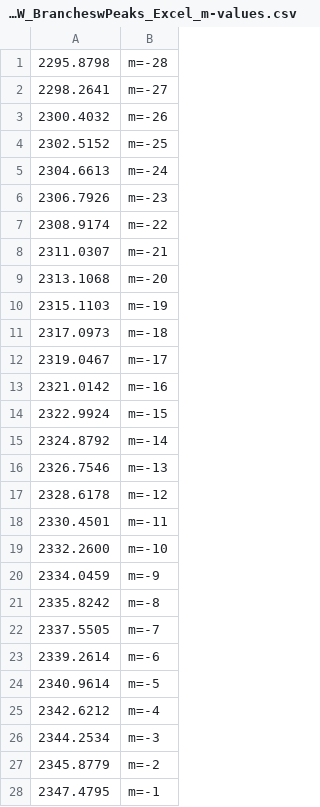
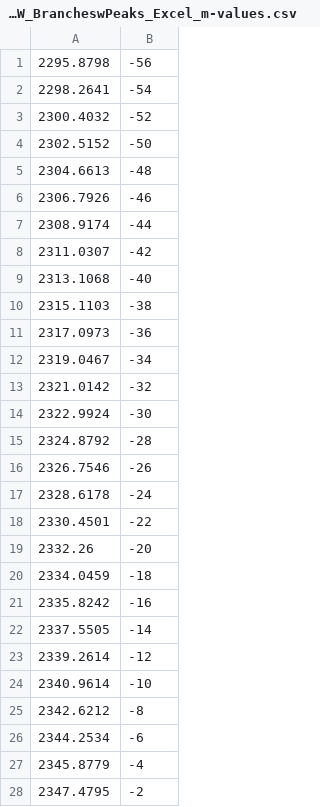
Before and after one commit to boss-bee/data_repository, a CSV file: CO2_Spectroscopic_data/CO2_IR_2-14-2023_JHNDSW_BrancheswPeaks_Excel_m-values.csv, drawn as a sheet; only a part is shown; the diff covers the shown part only.

Commit message:
Add files via upload

```diff
--- a/CO2_Spectroscopic_data/CO2_IR_2-14-2023_JHNDSW_BrancheswPeaks_Excel_m-values.csv
+++ b/CO2_Spectroscopic_data/CO2_IR_2-14-2023_JHNDSW_BrancheswPeaks_Excel_m-values.csv
@@ -1,28 +1,28 @@
-2295.8798,m=-28
-2298.2641,m=-27
-2300.4032,m=-26
-2302.5152,m=-25
-2304.6613,m=-24
-2306.7926,m=-23
-2308.9174,m=-22
-2311.0307,m=-21
-2313.1068,m=-20
-2315.1103,m=-19
-2317.0973,m=-18
-2319.0467,m=-17
-2321.0142,m=-16
-2322.9924,m=-15
-2324.8792,m=-14
-2326.7546,m=-13
-2328.6178,m=-12
-2330.4501,m=-11
-2332.2600,m=-10
-2334.0459,m=-9
-2335.8242,m=-8
-2337.5505,m=-7
-2339.2614,m=-6
-2340.9614,m=-5
-2342.6212,m=-4
-2344.2534,m=-3
-2345.8779,m=-2
-2347.4795,m=-1
+2295.8798,-56
+2298.2641,-54
+2300.4032,-52
+2302.5152,-50
+2304.6613,-48
+2306.7926,-46
+2308.9174,-44
+2311.0307,-42
+2313.1068,-40
+2315.1103,-38
+2317.0973,-36
+2319.0467,-34
+2321.0142,-32
+2322.9924,-30
+2324.8792,-28
+2326.7546,-26
+2328.6178,-24
+2330.4501,-22
+2332.26,-20
+2334.0459,-18
+2335.8242,-16
+2337.5505,-14
+2339.2614,-12
+2340.9614,-10
+2342.6212,-8
+2344.2534,-6
+2345.8779,-4
+2347.4795,-2
```
Also changed, not shown: 2 added rows, 2 removed rows and 29 edited cells elsewhere in this file.
